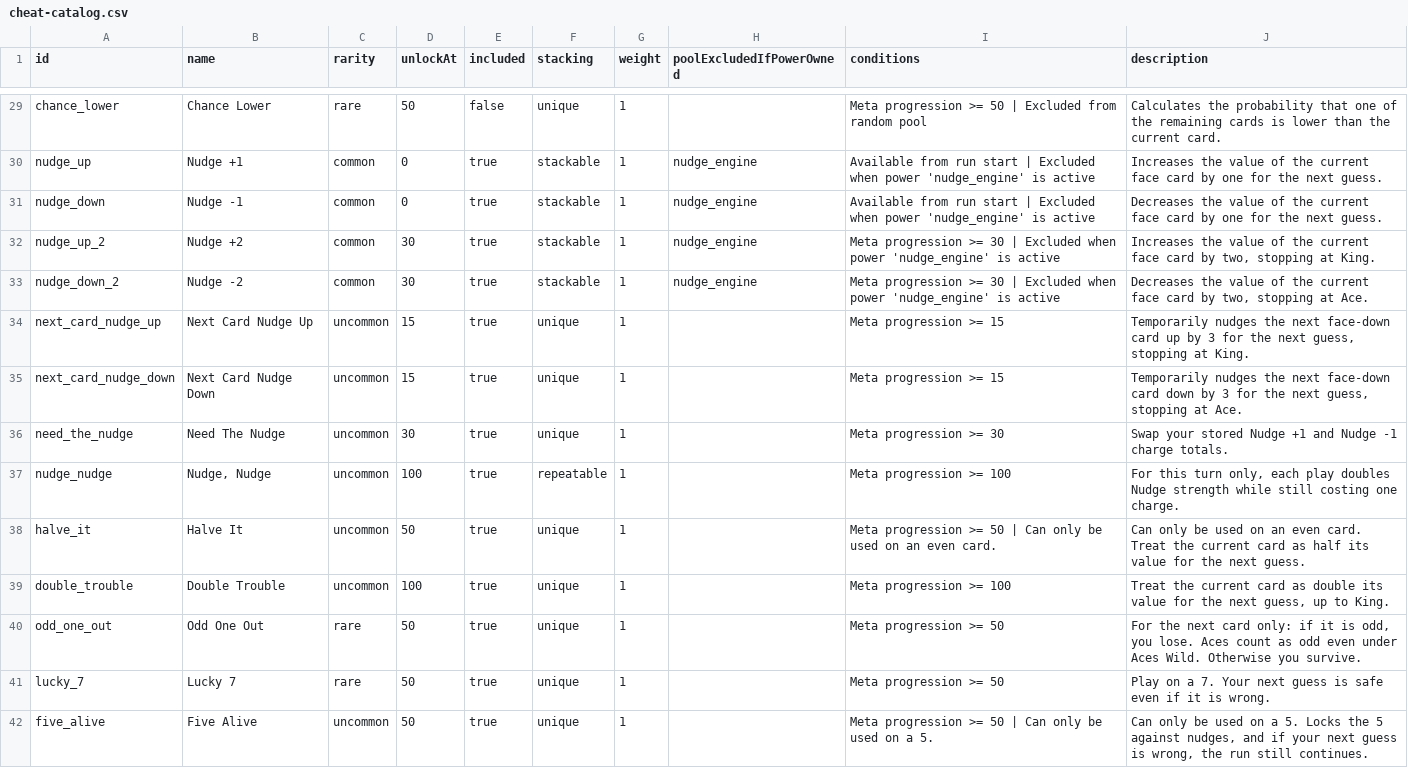
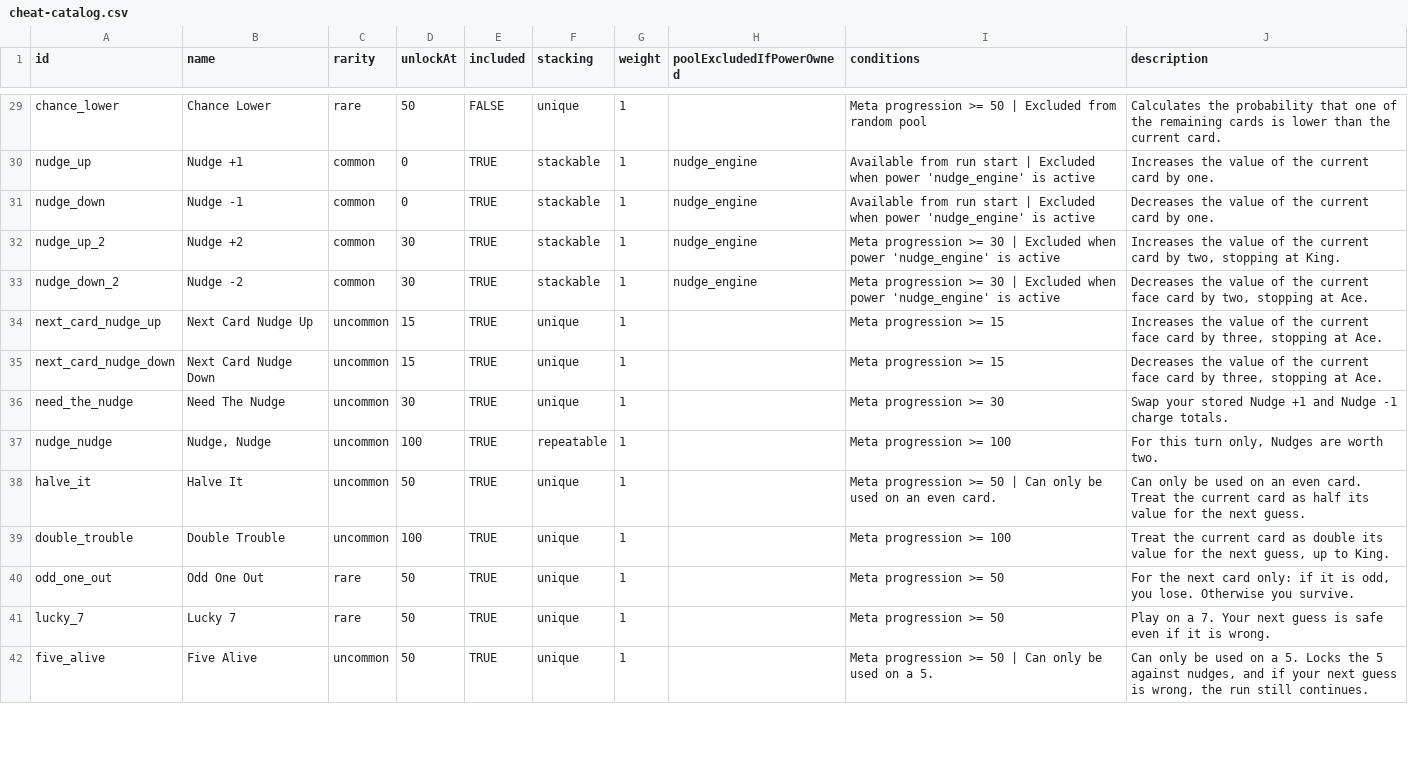
Before and after one commit to byronic-games/52, a CSV file: cheat-catalog.csv, drawn as a sheet; only a part is shown, gaps mark what is left out; the diff covers the shown part only.

```diff
--- a/cheat-catalog.csv
+++ b/cheat-catalog.csv
@@ -29,14 +29,14 @@
-"chance_lower","Chance Lower","rare","50","false","unique","1","","Meta progression >= 50 | Excluded from random pool","Calculates the probability that one of the remaining cards is lower than the current card."
-"nudge_up","Nudge +1","common","0","true","stackable","1","nudge_engine","Available from run start | Excluded when power 'nudge_engine' is active","Increases the value of the current face card by one for the next guess."
-"nudge_down","Nudge -1","common","0","true","stackable","1","nudge_engine","Available from run start | Excluded when power 'nudge_engine' is active","Decreases the value of the current face card by one for the next guess."
-"nudge_up_2","Nudge +2","common","30","true","stackable","1","nudge_engine","Meta progression >= 30 | Excluded when power 'nudge_engine' is active","Increases the value of the current face card by two, stopping at King."
-"nudge_down_2","Nudge -2","common","30","true","stackable","1","nudge_engine","Meta progression >= 30 | Excluded when power 'nudge_engine' is active","Decreases the value of the current face card by two, stopping at Ace."
-"next_card_nudge_up","Next Card Nudge Up","uncommon","15","true","unique","1","","Meta progression >= 15","Temporarily nudges the next face-down card up by 3 for the next guess, stopping at King."
-"next_card_nudge_down","Next Card Nudge Down","uncommon","15","true","unique","1","","Meta progression >= 15","Temporarily nudges the next face-down card down by 3 for the next guess, stopping at Ace."
-"need_the_nudge","Need The Nudge","uncommon","30","true","unique","1","","Meta progression >= 30","Swap your stored Nudge +1 and Nudge -1 charge totals."
-"nudge_nudge","Nudge, Nudge","uncommon","100","true","repeatable","1","","Meta progression >= 100","For this turn only, each play doubles Nudge strength while still costing one charge."
-"halve_it","Halve It","uncommon","50","true","unique","1","","Meta progression >= 50 | Can only be used on an even card.","Can only be used on an even card. Treat the current card as half its value for the next guess."
-"double_trouble","Double Trouble","uncommon","100","true","unique","1","","Meta progression >= 100","Treat the current card as double its value for the next guess, up to King."
-"odd_one_out","Odd One Out","rare","50","true","unique","1","","Meta progression >= 50","For the next card only: if it is odd, you lose. Aces count as odd even under Aces Wild. Otherwise you survive."
-"lucky_7","Lucky 7","rare","50","true","unique","1","","Meta progression >= 50","Play on a 7. Your next guess is safe even if it is wrong."
-"five_alive","Five Alive","uncommon","50","true","unique","1","","Meta progression >= 50 | Can only be used on a 5.","Can only be used on a 5. Locks the 5 against nudges, and if your next guess is wrong, the run still continues."
+chance_lower,Chance Lower,rare,50,FALSE,unique,1,,Meta progression >= 50 | Excluded from random pool,Calculates the probability that one of the remaining cards is lower than the current card.
+nudge_up,Nudge +1,common,0,TRUE,stackable,1,nudge_engine,Available from run start | Excluded when power 'nudge_engine' is active,Increases the value of the current card by one.
+nudge_down,Nudge -1,common,0,TRUE,stackable,1,nudge_engine,Available from run start | Excluded when power 'nudge_engine' is active,Decreases the value of the current card by one.
+nudge_up_2,Nudge +2,common,30,TRUE,stackable,1,nudge_engine,Meta progression >= 30 | Excluded when power 'nudge_engine' is active,"Increases the value of the current card by two, stopping at King."
+nudge_down_2,Nudge -2,common,30,TRUE,stackable,1,nudge_engine,Meta progression >= 30 | Excluded when power 'nudge_engine' is active,"Decreases the value of the current face card by two, stopping at Ace."
+next_card_nudge_up,Next Card Nudge Up,uncommon,15,TRUE,unique,1,,Meta progression >= 15,"Increases the value of the current face card by three, stopping at Ace."
+next_card_nudge_down,Next Card Nudge Down,uncommon,15,TRUE,unique,1,,Meta progression >= 15,"Decreases the value of the current face card by three, stopping at Ace."
+need_the_nudge,Need The Nudge,uncommon,30,TRUE,unique,1,,Meta progression >= 30,Swap your stored Nudge +1 and Nudge -1 charge totals.
+nudge_nudge,"Nudge, Nudge",uncommon,100,TRUE,repeatable,1,,Meta progression >= 100,"For this turn only, Nudges are worth two."
+halve_it,Halve It,uncommon,50,TRUE,unique,1,,Meta progression >= 50 | Can only be used on an even card.,Can only be used on an even card. Treat the current card as half its value for the next guess.
+double_trouble,Double Trouble,uncommon,100,TRUE,unique,1,,Meta progression >= 100,"Treat the current card as double its value for the next guess, up to King."
+odd_one_out,Odd One Out,rare,50,TRUE,unique,1,,Meta progression >= 50,"For the next card only: if it is odd, you lose. Otherwise you survive."
+lucky_7,Lucky 7,rare,50,TRUE,unique,1,,Meta progression >= 50,Play on a 7. Your next guess is safe even if it is wrong.
+five_alive,Five Alive,uncommon,50,TRUE,unique,1,,Meta progression >= 50 | Can only be used on a 5.,"Can only be used on a 5. Locks the 5 against nudges, and if your next guess is wrong, the run still continues."
```
Also changed, not shown: 152 edited cells elsewhere in this file, 8 other files.
